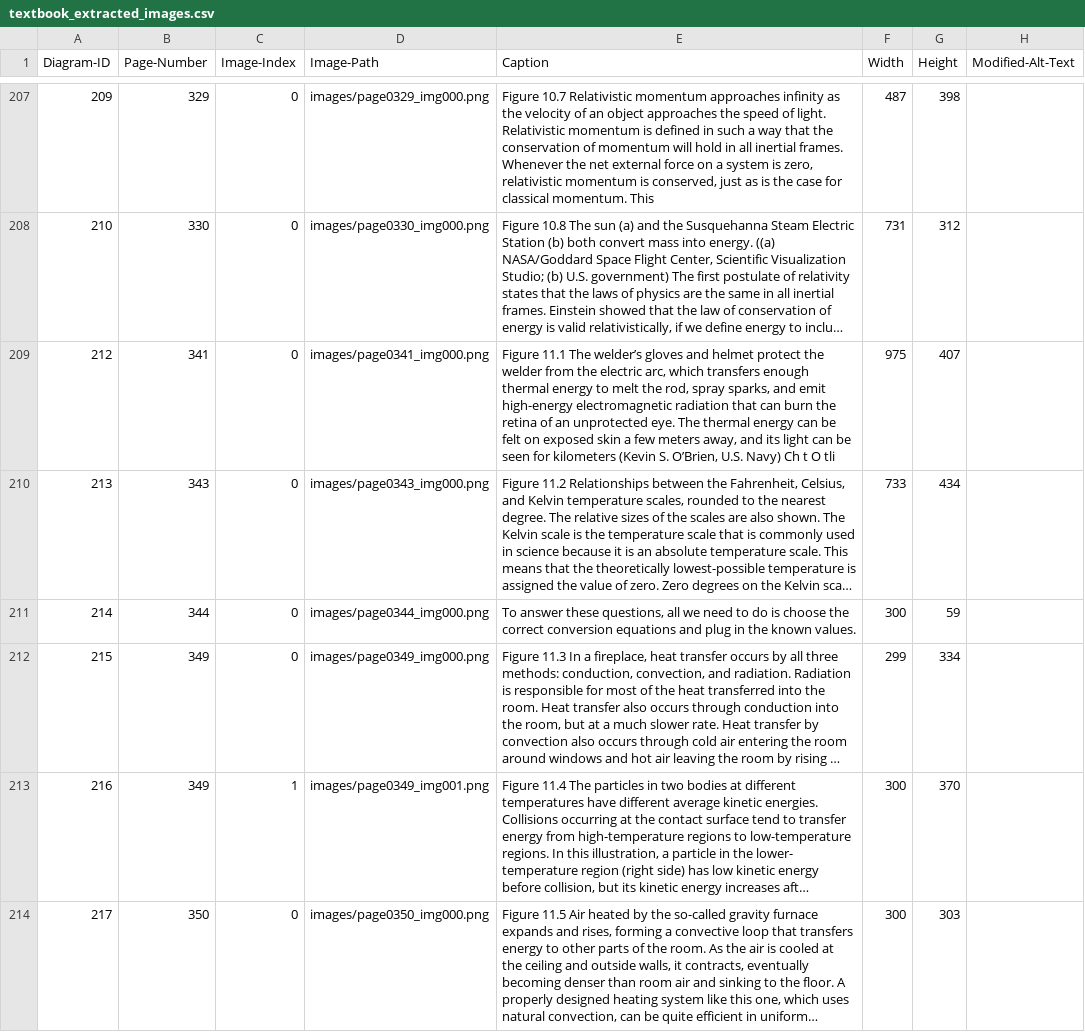
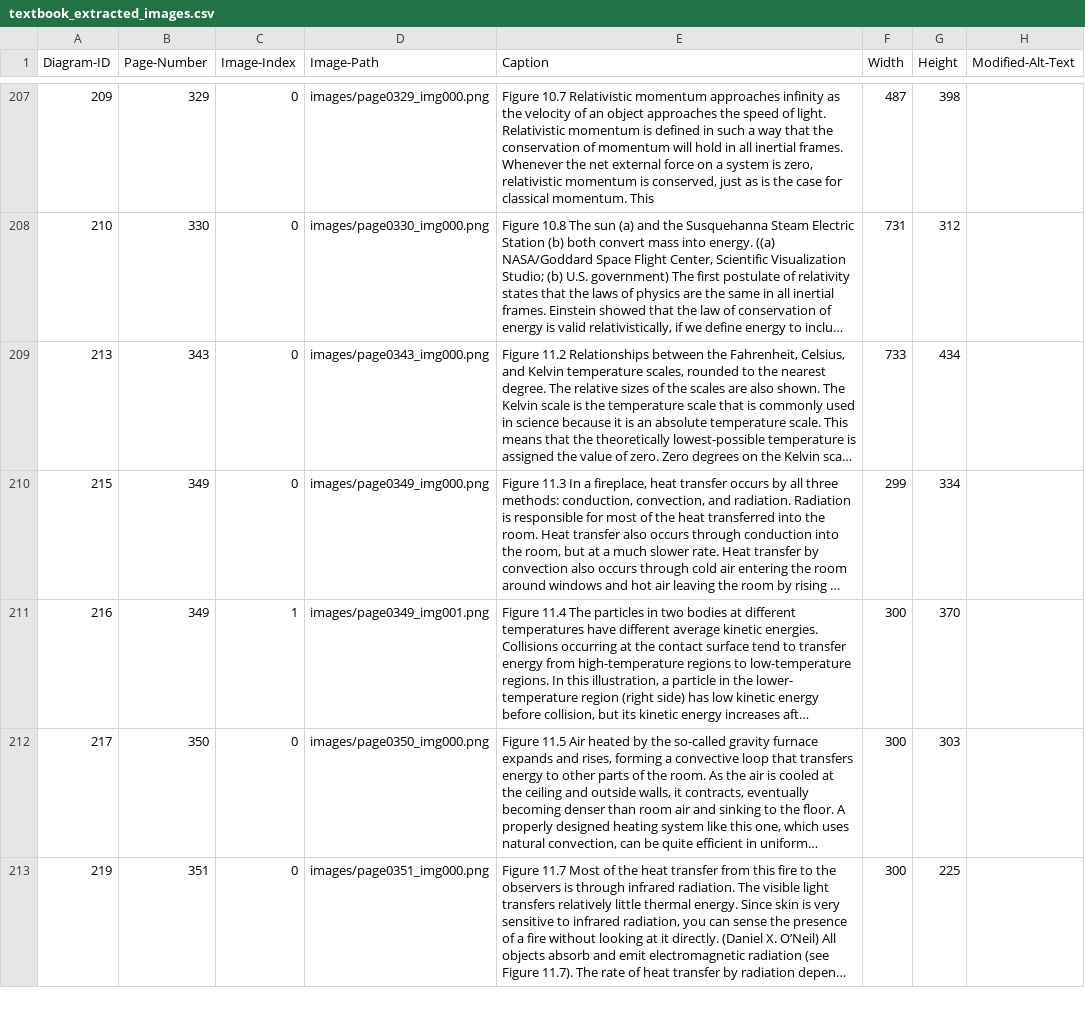
Before and after one commit to 4G06-CAPSTONE-2025/Reading4All, a CSV file: ai/annotations/textbook_extracted_images.csv, drawn as a sheet; only a part is shown, gaps mark what is left out; the shorter side is filled out with more unchanged rows; long unchanged cells end in …; the diff covers the shown part only; the diff names each change by its address in the sheet, - before the commit and + after, or states it on an @@ line.

Commit message:
saving clean up changes

```diff
--- a/ai/annotations/textbook_extracted_images.csv
+++ b/ai/annotations/textbook_extracted_images.csv
-row 209: 212 | 341 | 0 | images/page0341_img000.png | Figure 11.1 The welder’s gloves and helmet protect the welder from the electric arc, which transfers enough thermal energy to melt the rod, spray sparks, and emit high-energy electromagnetic radiation that can burn the retina of an unprotected eye. The thermal energy can be felt on exposed skin a few meters away, and its light can be seen for kilometers (Kevin S. O’Brien, U.S. Navy) Ch t O tli | 975 | 407
-row 211: 214 | 344 | 0 | images/page0344_img000.png | To answer these questions, all we need to do is choose the correct conversion equations and plug in the known values. | 300 | 59
```
Also changed, not shown: 10 removed rows elsewhere in this file.
